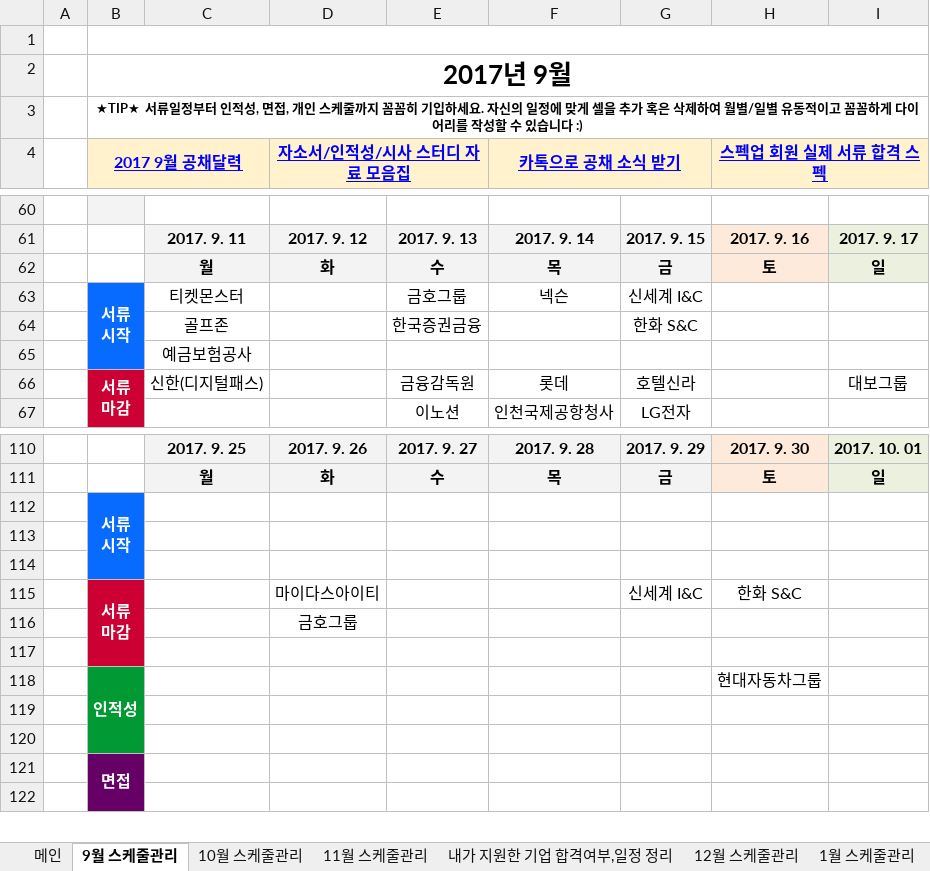
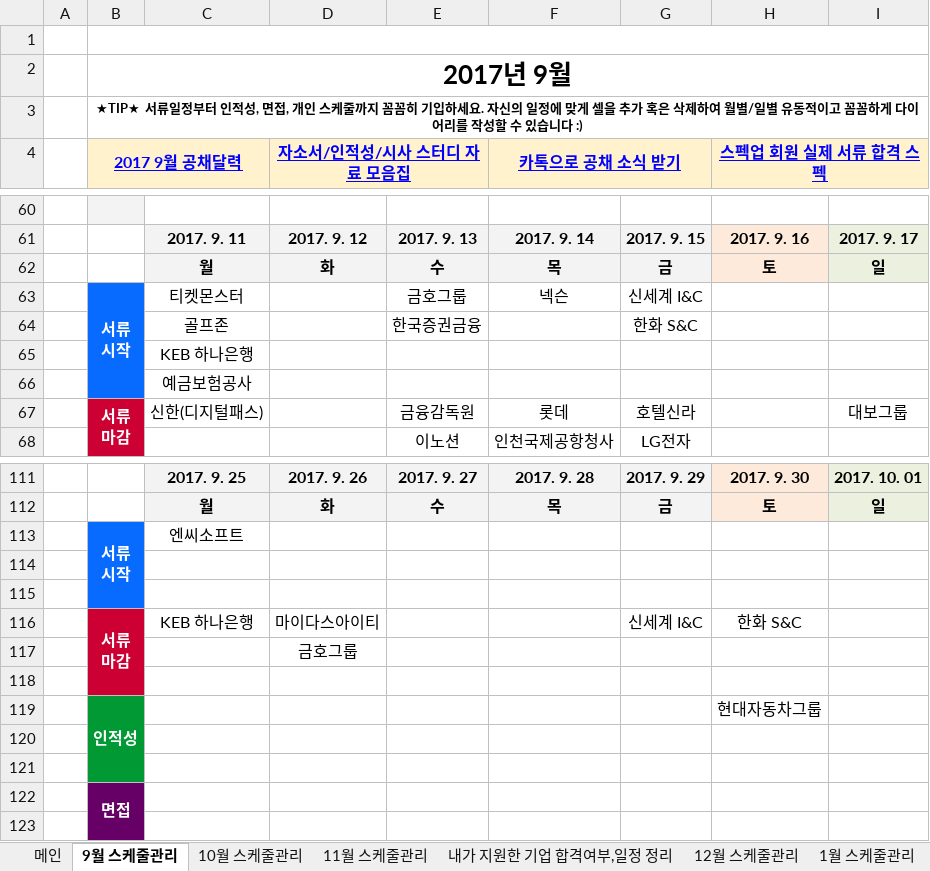
Before and after one commit to BAChan31/Job, an Excel workbook: 자소서/스펙업 2017 하반기 채용다이어리.xlsx, sheet 9월 스케줄관리, drawn as a sheet; only a part is shown, gaps mark what is left out; values as stored, in another font and other column widths than the file's, no borders; charts and pictures not drawn; addresses are those after the commit; the diff names each change by its address in the sheet, - before the commit and + after, or states it on an @@ line.

```diff
--- a/자소서/스펙업 2017 하반기 채용다이어리.xlsx (sheet 9월 스케줄관리)
+++ b/자소서/스펙업 2017 하반기 채용다이어리.xlsx (sheet 9월 스케줄관리)
+row 65:  |  | KEB 하나은행
-C113: (empty)
+C113: 엔씨소프트
-C116: (empty)
+C116: KEB 하나은행
```
Also changed, not shown: sheet 내가 지원한 기업 합격여부,일정 정리, sheet 10월 스케줄관리, 1 other file.
